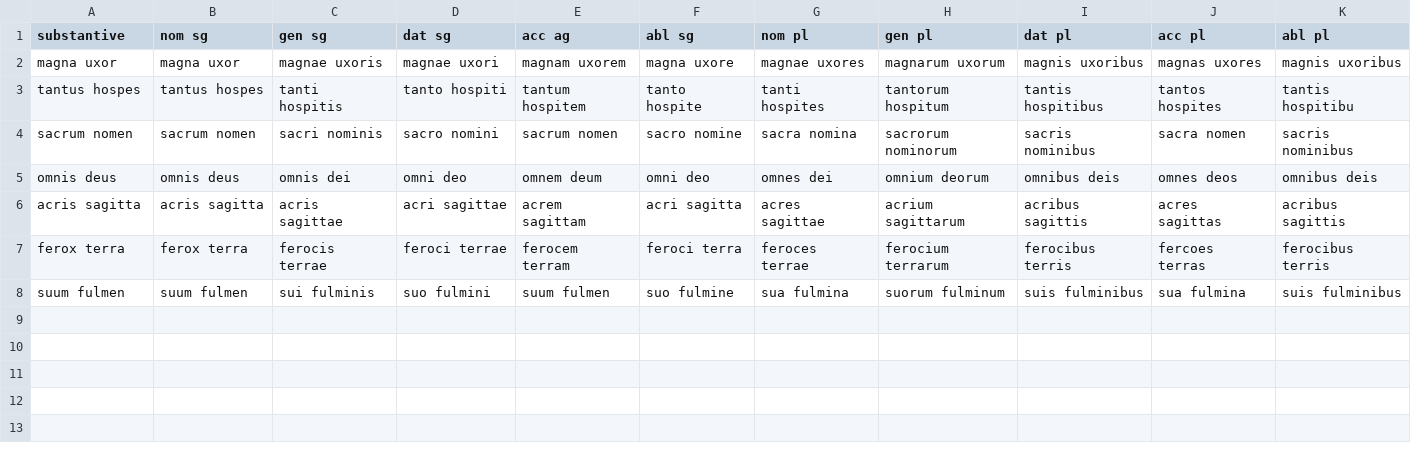
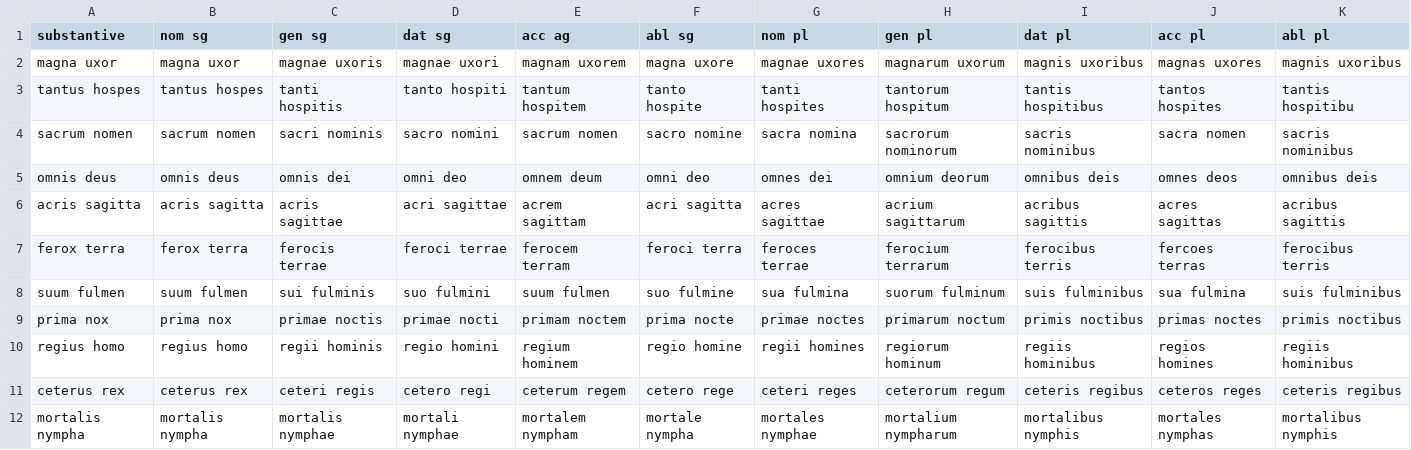
Before and after one commit to DominicMachado/latin101exercises, a CSV file: noundeclension1.csv, drawn as a sheet; the diff names each change by its address in the sheet, - before the commit and + after, or states it on an @@ line.

Commit message:
Update noundeclension1.csv

```diff
--- a/noundeclension1.csv
+++ b/noundeclension1.csv
+row 9: prima nox | prima nox | primae noctis | primae nocti | primam noctem | prima nocte | primae noctes | primarum noctum | primis noctibus | primas noctes | primis noctibus
+row 10: regius homo | regius homo | regii hominis | regio homini | regium hominem | regio homine | regii homines | regiorum hominum | regiis hominibus | regios homines | regiis hominibus
+row 11: ceterus rex | ceterus rex | ceteri regis | cetero regi | ceterum regem | cetero rege | ceteri reges | ceterorum regum | ceteris regibus | ceteros reges | ceteris regibus
+row 12: mortalis nympha | mortalis nympha | mortalis nymphae | mortali nymphae | mortalem nympham | mortale nympha | mortales nymphae | mortalium nympharum | mortalibus nymphis | mortales nymphas | mortalibus nymphis
```
